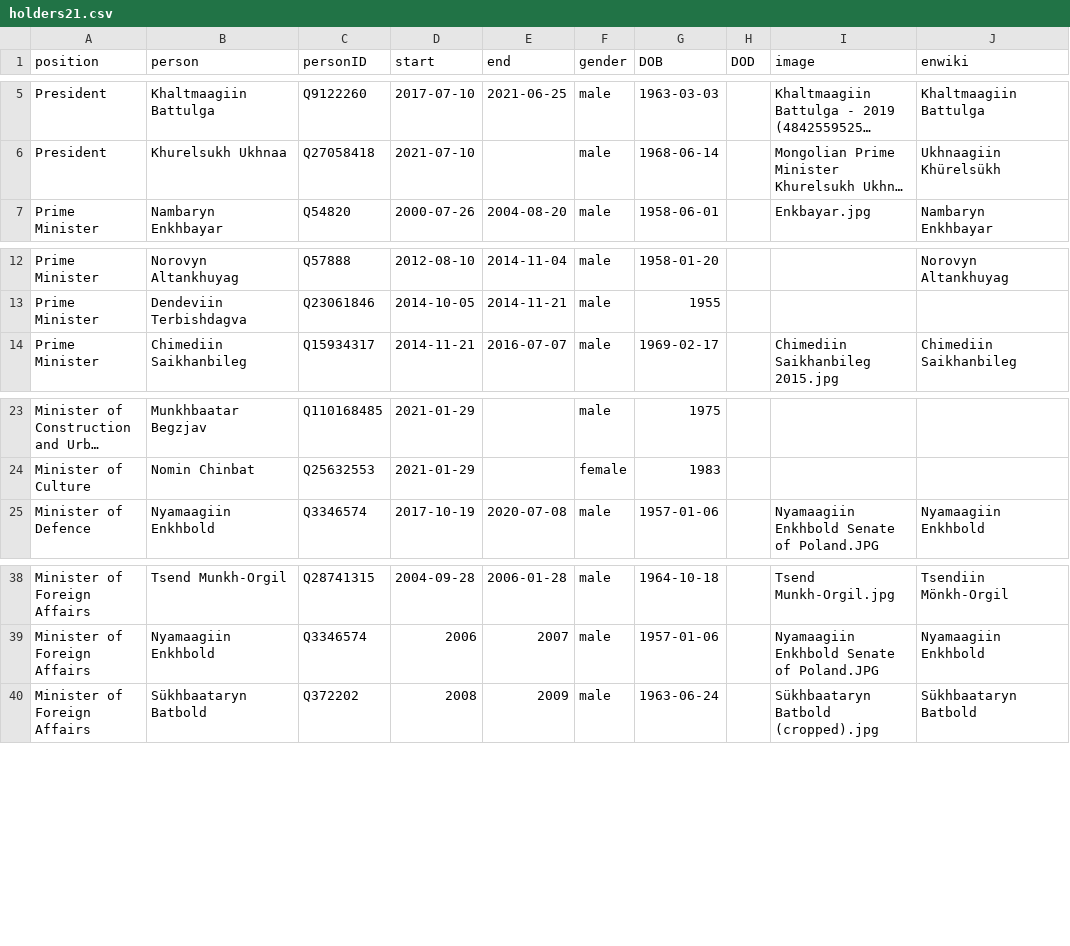
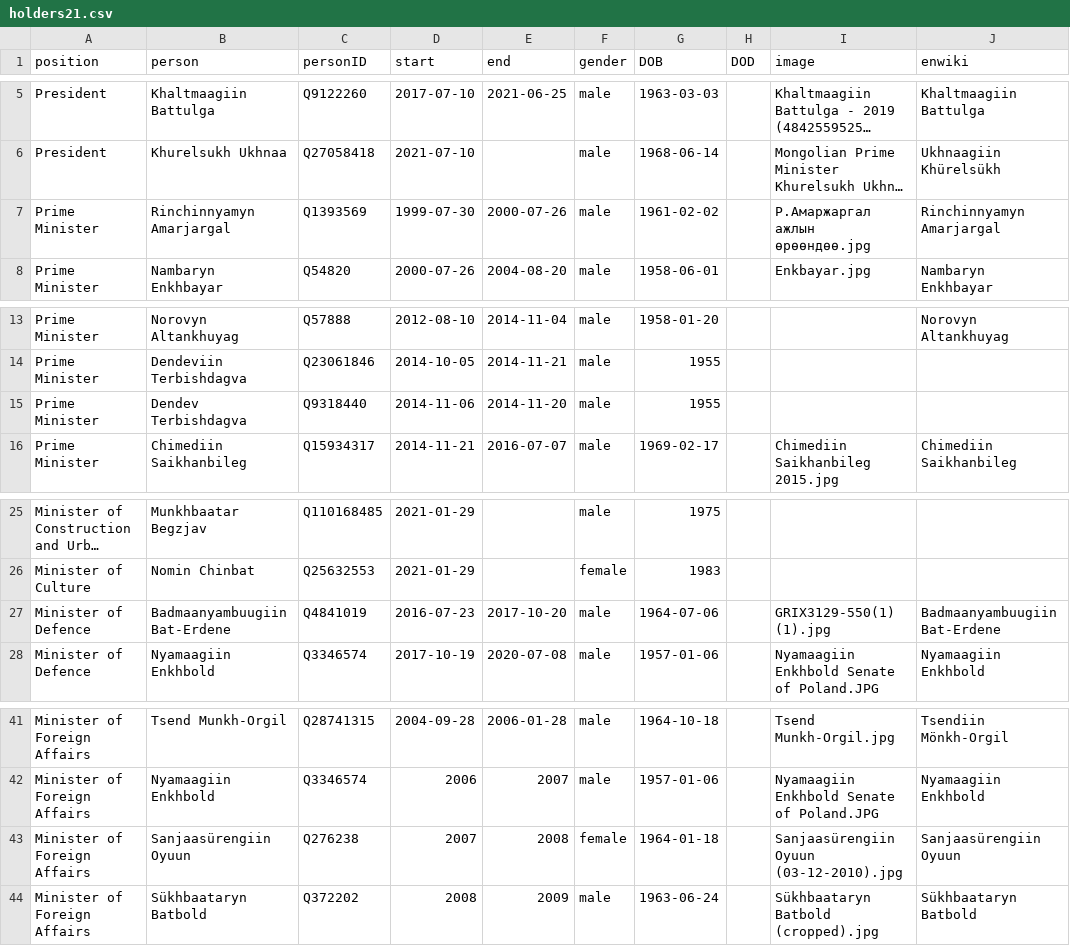
Before and after one commit to every-politician-scrapers/mongolia-ministers, a CSV file: html/holders21.csv, drawn as a sheet; only a part is shown, gaps mark what is left out; long unchanged cells end in …; the diff names each change by its address in the sheet, - before the commit and + after, or states it on an @@ line.

Commit message:
PCB update

```diff
--- a/html/holders21.csv
+++ b/html/holders21.csv
+row 7: Prime Minister | Rinchinnyamyn Amarjargal | Q1393569 | 1999-07-30 | 2000-07-26 | male | 1961-02-02 |  | Р.Амаржаргал ажлын өрөөндөө.jpg | Rinchinnyamyn Amarjargal
+row 15: Prime Minister | Dendev Terbishdagva | Q9318440 | 2014-11-06 | 2014-11-20 | male | 1955
+row 27: Minister of Defence | Badmaanyambuugiin Bat-Erdene | Q4841019 | 2016-07-23 | 2017-10-20 | male | 1964-07-06 |  | GRIX3129-550(1) (1).jpg | Badmaanyambuugiin Bat-Erdene
+row 43: Minister of Foreign Affairs | Sanjaasürengiin Oyuun | Q276238 | 2007 | 2008 | female | 1964-01-18 |  | Sanjaasürengiin Oyuun (03-12-2010).jpg | Sanjaasürengiin Oyuun
```
